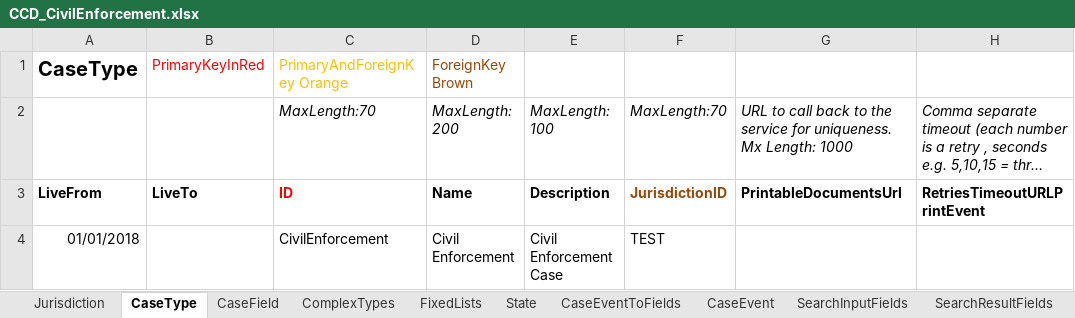
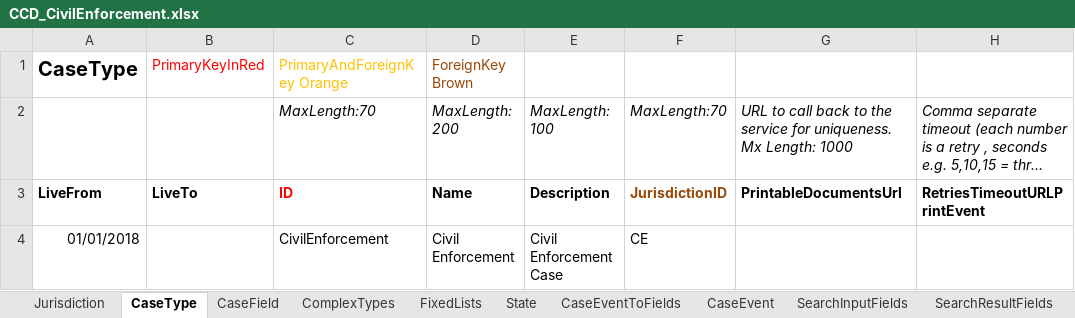
Before and after one commit to hmcts/cet-online-application, an Excel workbook: ccd_configuration/CCD_CivilEnforcement.xlsx, sheet CaseType, drawn as a sheet; only a part is shown; long unchanged cells end in …; values as stored, in another font and other column widths than the file's, no borders; the diff names each change by its address in the sheet, - before the commit and + after, or states it on an @@ line.

```diff
--- a/ccd_configuration/CCD_CivilEnforcement.xlsx (sheet CaseType)
+++ b/ccd_configuration/CCD_CivilEnforcement.xlsx (sheet CaseType)
-F4: TEST
+F4: CE
```
Also changed, not shown: sheet AuthorisationCaseField, sheet CaseEventToFields, sheet CaseTypeTab, sheet CaseField, sheet ComplexTypes, sheet AuthorisationCaseState, 8 more sheets, 1 other file.
